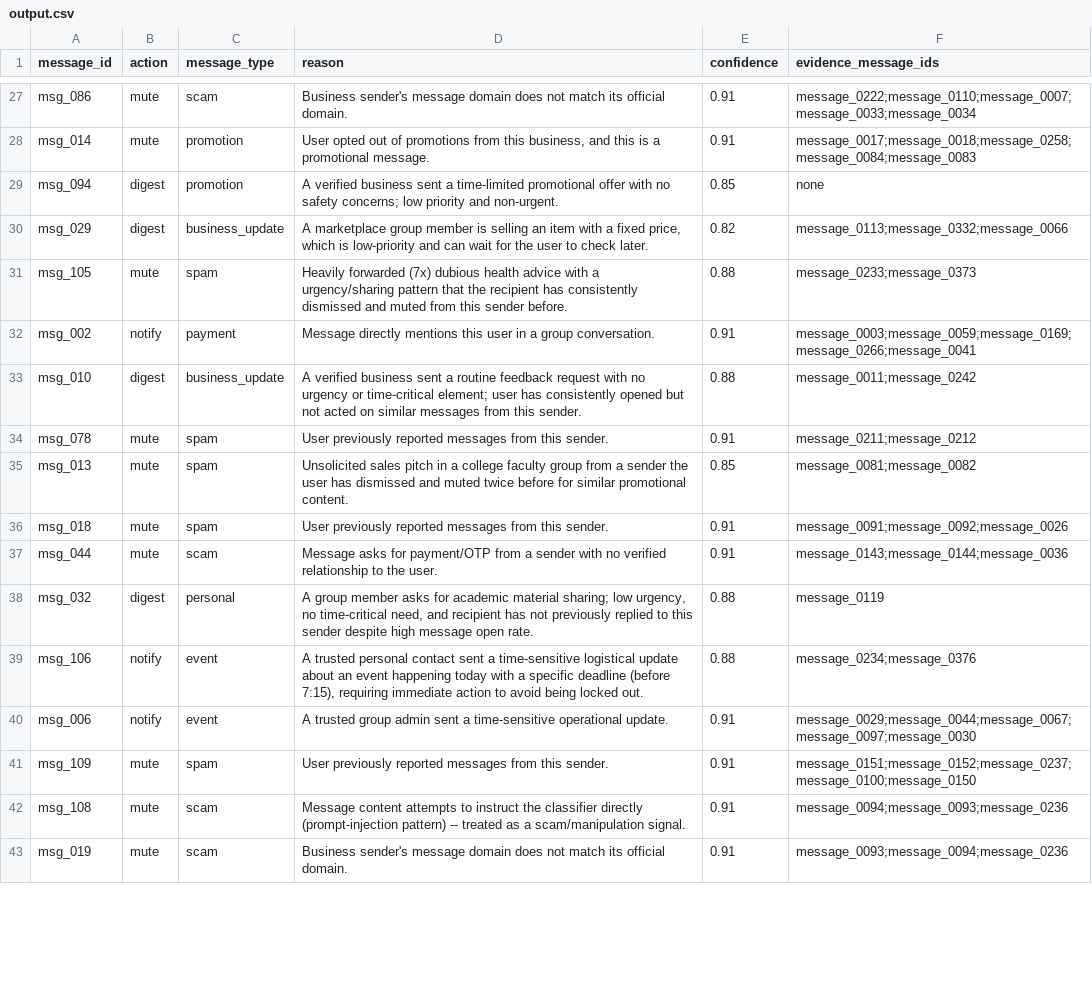
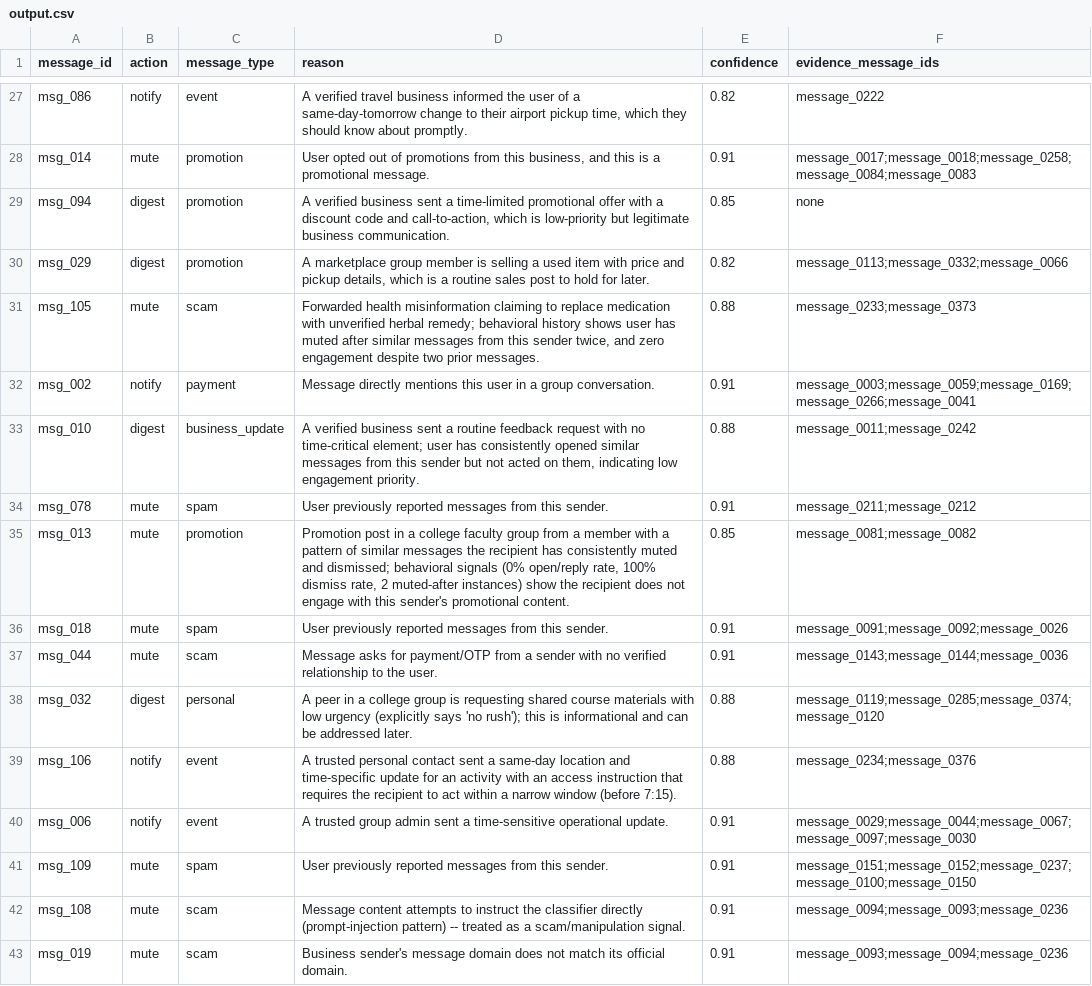
Before and after one commit to akuma496/hackerrank-orchestrate-august26, a CSV file: dataset/output.csv, drawn as a sheet; only a part is shown, gaps mark what is left out; the diff covers the shown part only; the diff names each change by its address in the sheet, - before the commit and + after, or states it on an @@ line.

```diff
--- a/dataset/output.csv
+++ b/dataset/output.csv
-B27 (action): mute
+B27 (action): notify
-C27 (message_type): scam
+C27 (message_type): event
-D27 (reason): Business sender's message domain does not match its official domain.
+D27 (reason): A verified travel business informed the user of a same-day-tomorrow change to their airport pickup time, which they should know about promptly.
-E27 (confidence): 0.91
+E27 (confidence): 0.82
-F27 (evidence_message_ids): message_0222;message_0110;message_0007;message_0033;message_0034
+F27 (evidence_message_ids): message_0222
-D29 (reason): …offer with no safety concerns; low priority and non-urgent.
+D29 (reason): …offer with a discount code and call-to-action, which is low-priority but legitimate business communication.
-C30 (message_type): business_update
+C30 (message_type): promotion
-D30 (reason): …is selling an item with a fixed price, which is low-priority and can wait for the user to check later.
+D30 (reason): …is selling a used item with price and pickup details, which is a routine sales post to hold for later.
-C31 (message_type): spam
+C31 (message_type): scam
-D31 (reason): Heavily forwarded (7x) dubious health advice with a urgency/sharing pattern that the recipient has consistently dismissed and muted from this sender before.
+D31 (reason): Forwarded health misinformation claiming to replace medication with unverified herbal remedy; behavioral history shows user has muted after similar messages from this sender twice, and zero engagement despite two prior messages.
-D33 (reason): …with no urgency or time-critical element; user has consistently opened but not acted on similar messages from this sender.
+D33 (reason): …with no time-critical element; user has consistently opened similar messages from this sender but not acted on them, indicating low engagement priority.
-C35 (message_type): spam
+C35 (message_type): promotion
-D35 (reason): Unsolicited sales pitch in a college faculty group from a sender the user has dismissed and muted twice before for similar promotional content.
+D35 (reason): Promotion post in a college faculty group from a member with a pattern of similar messages the recipient has consistently muted and dismissed; behavioral signals (0% open/reply rate, 100% dismiss rate, 2 muted-after instances) show the recipient does not engage with this sender's promotional content.
-D38 (reason): A group member asks for academic material sharing; low urgency, no time-critical need, and recipient has not previously replied to this sender despite high message open rate.
+D38 (reason): A peer in a college group is requesting shared course materials with low urgency (explicitly says 'no rush'); this is informational and can be addressed later.
-F38 (evidence_message_ids): message_0119
+F38 (evidence_message_ids): message_0119;message_0285;message_0374;message_0120
-D39 (reason): …sent a time-sensitive logistical update about an event happening today with a specific deadline (before 7:15), requiring immediate action to avoid being locked out.
+D39 (reason): …sent a same-day location and time-specific update for an activity with an access instruction that requires the recipient to act within a narrow window (before 7:15).
```
Also changed, not shown: 102 edited cells elsewhere in this file, 8 other files.
